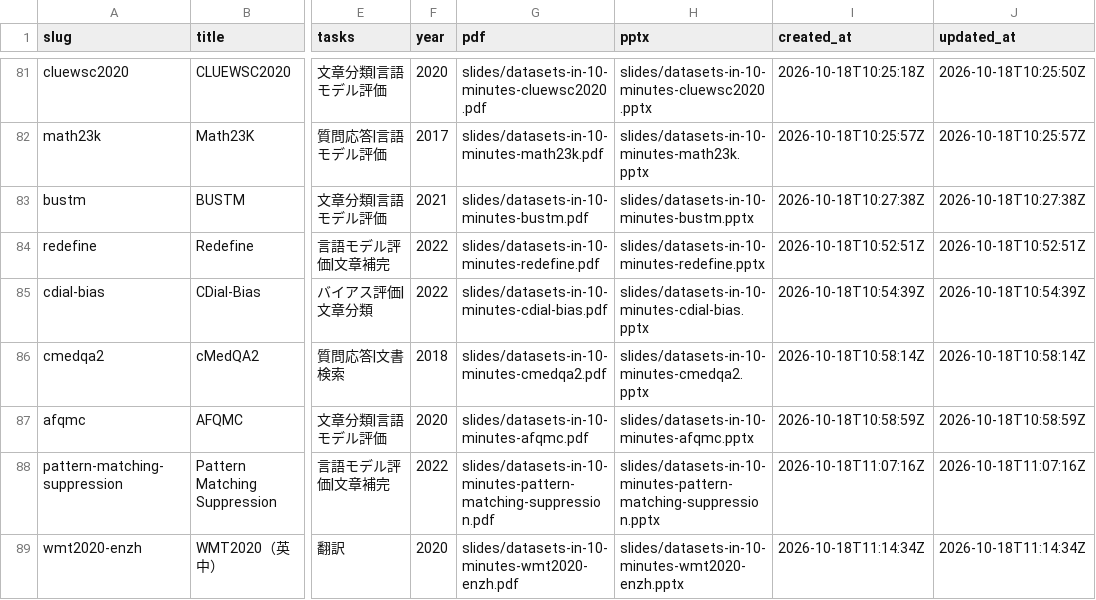
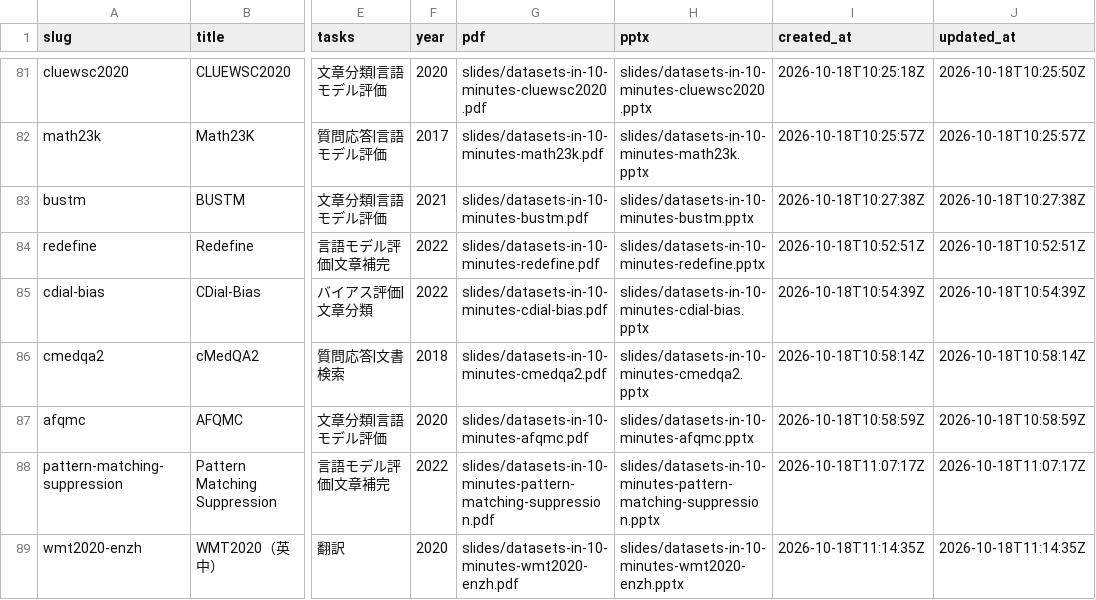
Before and after one commit to sasakiy84/datasets-in-10-minutes, a CSV file: site/datasets.csv, drawn as a sheet; only a part is shown, gaps mark what is left out; the diff names each change by its address in the sheet, - before the commit and + after, or states it on an @@ line.

Commit message:
Refresh gallery dates for Pattern Matching Suppression and WMT2020

```diff
--- a/site/datasets.csv
+++ b/site/datasets.csv
-I88 (created_at): 2026-10-18T11:07:16Z
+I88 (created_at): 2026-10-18T11:07:17Z
-J88 (updated_at): 2026-10-18T11:07:16Z
+J88 (updated_at): 2026-10-18T11:07:17Z
-I89 (created_at): 2026-10-18T11:14:34Z
+I89 (created_at): 2026-10-18T11:14:35Z
-J89 (updated_at): 2026-10-18T11:14:34Z
+J89 (updated_at): 2026-10-18T11:14:35Z
```
